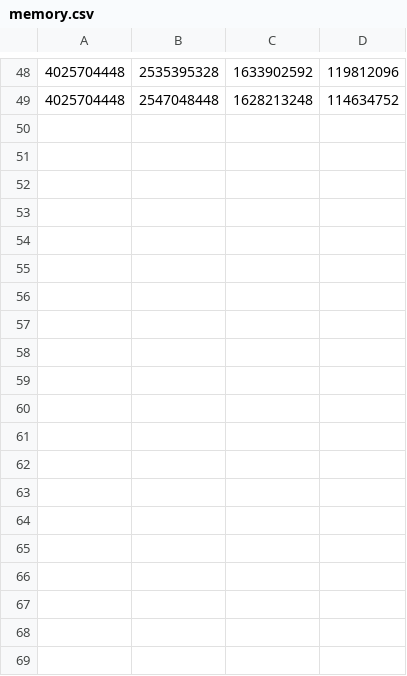
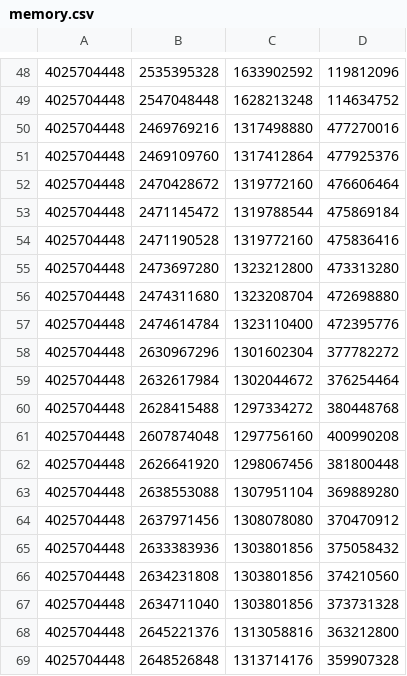
Before and after one commit to Sai-Adarsh/sniffops, a CSV file: src/media/memory.csv (was memory.csv), drawn as a sheet; only a part is shown, gaps mark what is left out; the diff covers the shown part only; the diff names each change by its address in the sheet, - before the commit and + after, or states it on an @@ line.

```diff
--- a/memory.csv
+++ b/src/media/memory.csv
+row 50: 4025704448 | 2469769216 | 1317498880 | 477270016
+row 51: 4025704448 | 2469109760 | 1317412864 | 477925376
+row 52: 4025704448 | 2470428672 | 1319772160 | 476606464
+row 53: 4025704448 | 2471145472 | 1319788544 | 475869184
+row 54: 4025704448 | 2471190528 | 1319772160 | 475836416
+row 55: 4025704448 | 2473697280 | 1323212800 | 473313280
+row 56: 4025704448 | 2474311680 | 1323208704 | 472698880
+row 57: 4025704448 | 2474614784 | 1323110400 | 472395776
+row 58: 4025704448 | 2630967296 | 1301602304 | 377782272
+row 59: 4025704448 | 2632617984 | 1302044672 | 376254464
+row 60: 4025704448 | 2628415488 | 1297334272 | 380448768
+row 61: 4025704448 | 2607874048 | 1297756160 | 400990208
+row 62: 4025704448 | 2626641920 | 1298067456 | 381800448
+row 63: 4025704448 | 2638553088 | 1307951104 | 369889280
+row 64: 4025704448 | 2637971456 | 1308078080 | 370470912
+row 65: 4025704448 | 2633383936 | 1303801856 | 375058432
+row 66: 4025704448 | 2634231808 | 1303801856 | 374210560
+row 67: 4025704448 | 2634711040 | 1303801856 | 373731328
+row 68: 4025704448 | 2645221376 | 1313058816 | 363212800
+row 69: 4025704448 | 2648526848 | 1313714176 | 359907328
```
Also changed, not shown: 10 added rows elsewhere in this file, 4 other files.
